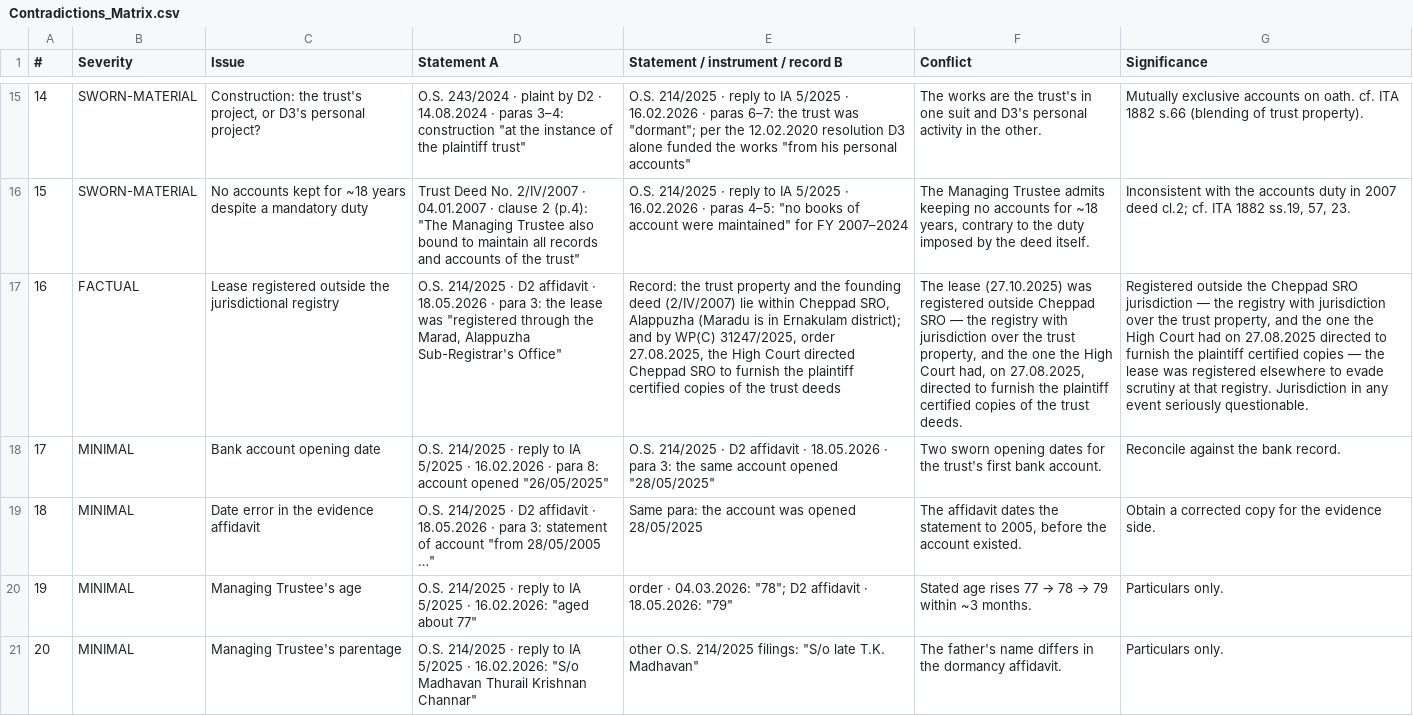
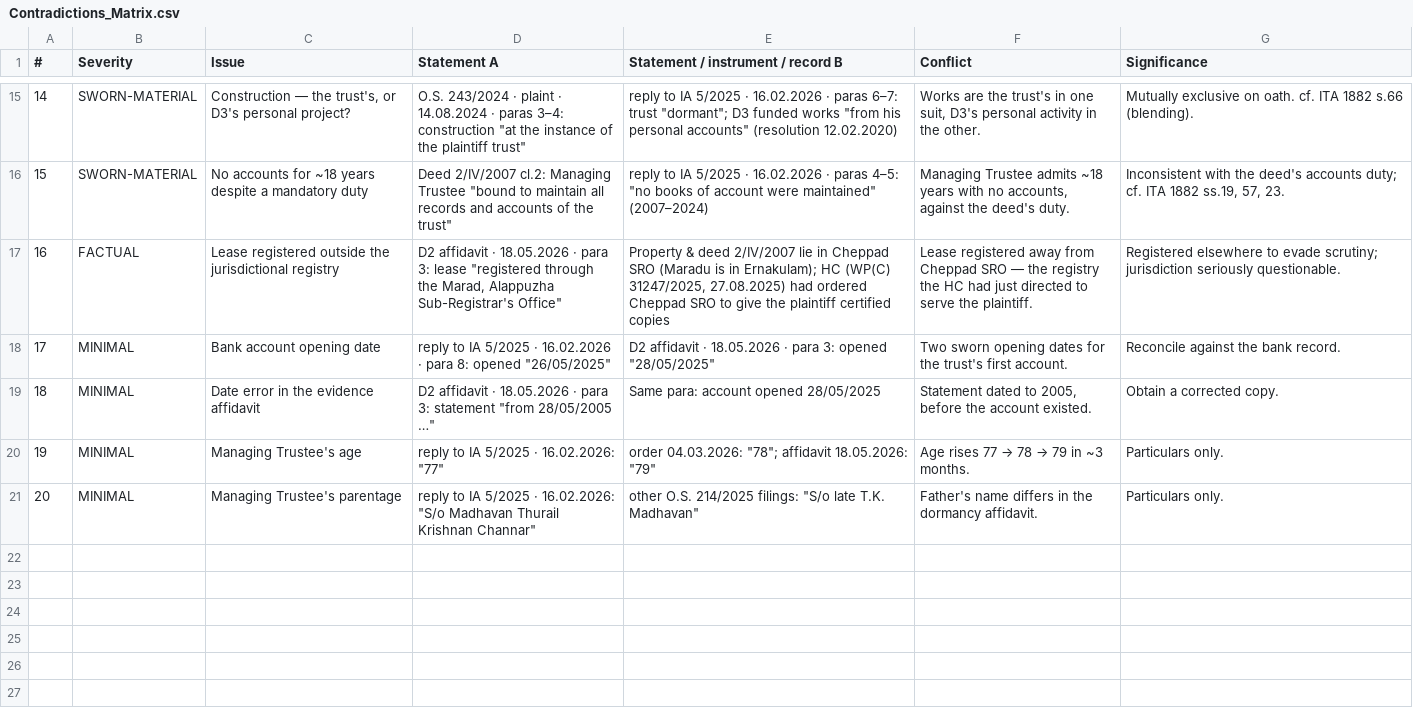
Before and after one commit to zeisys-amadhavan/Alummoottil-Litigation, a CSV file: Contradictions_Matrix.csv, drawn as a sheet; only a part is shown, gaps mark what is left out; the diff covers the shown part only; the diff names each change by its address in the sheet, - before the commit and + after, or states it on an @@ line.

```diff
--- a/Contradictions_Matrix.csv
+++ b/Contradictions_Matrix.csv
-C15 (Issue): Construction: the trust's project, or D3's…
+C15 (Issue): Construction — the trust's, or D3's…
-D15 (Statement A): …· plaint by D2 · 14.08.2024…
+D15 (Statement A): …· plaint · 14.08.2024…
-E15: O.S. 214/2025 · reply to IA 5/2025 · 16.02.2026 · paras 6–7: the trust was "dormant"; per the 12.02.2020 resolution D3 alone funded the works "from his personal accounts"
+E15: reply to IA 5/2025 · 16.02.2026 · paras 6–7: trust "dormant"; D3 funded works "from his personal accounts" (resolution 12.02.2020)
-F15 (Conflict): The works are the trust's in one suit and D3's personal…
+F15 (Conflict): Works are the trust's in one suit, D3's personal…
-G15 (Significance): Mutually exclusive accounts on oath. cf. ITA 1882 s.66 (blending of trust property).
+G15 (Significance): Mutually exclusive on oath. cf. ITA 1882 s.66 (blending).
-C16 (Issue): No accounts kept for ~18…
+C16 (Issue): No accounts for ~18…
-D16 (Statement A): Trust Deed No. 2/IV/2007 · 04.01.2007 · clause 2 (p.4): "The Managing Trustee also bound to maintain…
+D16 (Statement A): Deed 2/IV/2007 cl.2: Managing Trustee "bound to maintain…
-E16: O.S. 214/2025 · reply to IA 5/2025 · 16.02.2026 · paras 4–5: "no books of account were maintained" for FY 2007–2024
+E16: reply to IA 5/2025 · 16.02.2026 · paras 4–5: "no books of account were maintained" (2007–2024)
-F16 (Conflict): The Managing Trustee admits keeping no accounts for ~18 years, contrary to the duty imposed by the deed itself.
+F16 (Conflict): Managing Trustee admits ~18 years with no accounts, against the deed's duty.
-G16 (Significance): …with the accounts duty in 2007 deed cl.2; cf. ITA…
+G16 (Significance): …with the deed's accounts duty; cf. ITA…
-D17 (Statement A): O.S. 214/2025 · D2 affidavit · 18.05.2026 · para 3: the lease was "registered through…
+D17 (Statement A): D2 affidavit · 18.05.2026 · para 3: lease "registered through…
-E17: Record: the trust property and the founding deed (2/IV/2007) lie within Cheppad SRO, Alappuzha (Maradu is in Ernakulam district); and by WP(C) 31247/2025, order 27.08.2025, the High Court directed Cheppad SRO to furnish the plaintiff certified copies of the trust deeds
+E17: Property & deed 2/IV/2007 lie in Cheppad SRO (Maradu is in Ernakulam); HC (WP(C) 31247/2025, 27.08.2025) had ordered Cheppad SRO to give the plaintiff certified copies
-F17 (Conflict): The lease (27.10.2025) was registered outside Cheppad SRO — the registry with jurisdiction over the trust property, and the one the High Court had, on 27.08.2025, directed to furnish the plaintiff certified copies of the trust deeds.
+F17 (Conflict): Lease registered away from Cheppad SRO — the registry the HC had just directed to serve the plaintiff.
-G17 (Significance): Registered outside the Cheppad SRO jurisdiction — the registry with jurisdiction over the trust property, and the one the High Court had on 27.08.2025 directed to furnish the plaintiff certified copies — the lease was registered elsewhere to evade scrutiny at that registry. Jurisdiction in any event seriously questionable.
+G17 (Significance): Registered elsewhere to evade scrutiny; jurisdiction seriously questionable.
-D18 (Statement A): O.S. 214/2025 · reply to IA 5/2025 · 16.02.2026 · para 8: account opened "26/05/2025"
+D18 (Statement A): reply to IA 5/2025 · 16.02.2026 · para 8: opened "26/05/2025"
-E18: O.S. 214/2025 · D2 affidavit · 18.05.2026 · para 3: the same account opened "28/05/2025"
+E18: D2 affidavit · 18.05.2026 · para 3: opened "28/05/2025"
-F18 (Conflict): …trust's first bank account.
+F18 (Conflict): …trust's first account.
-D19 (Statement A): O.S. 214/2025 · D2 affidavit · 18.05.2026 · para 3: statement of account "from 28/05/2005…
+D19 (Statement A): D2 affidavit · 18.05.2026 · para 3: statement "from 28/05/2005…
-E19: Same para: the account was opened 28/05/2025
+E19: Same para: account opened 28/05/2025
-F19 (Conflict): The affidavit dates the statement to 2005,…
+F19 (Conflict): Statement dated to 2005,…
-G19 (Significance): Obtain a corrected copy for the evidence side.
+G19 (Significance): Obtain a corrected copy.
-D20 (Statement A): O.S. 214/2025 · reply to IA 5/2025 · 16.02.2026: "aged about 77"
+D20 (Statement A): reply to IA 5/2025 · 16.02.2026: "77"
-E20: order · 04.03.2026: "78"; D2 affidavit · 18.05.2026: "79"
+E20: order 04.03.2026: "78"; affidavit 18.05.2026: "79"
@@ F20 (Conflict): Stated age rises 77 → 78 → 79 within ~3 months. → Age rises 77 → 78 → 79 in ~3 months. @@
-D21 (Statement A): O.S. 214/2025 · reply to…
+D21 (Statement A): reply to…
-F21 (Conflict): The father's name differs…
+F21 (Conflict): Father's name differs…
```
Also changed, not shown: 59 edited cells elsewhere in this file.
